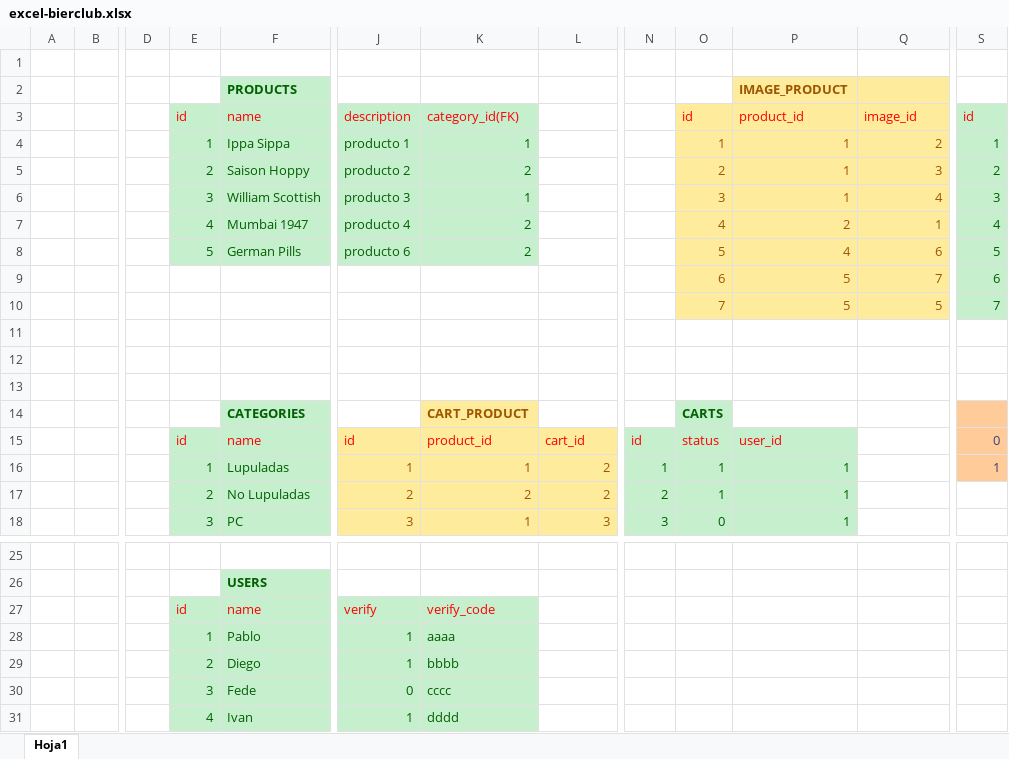
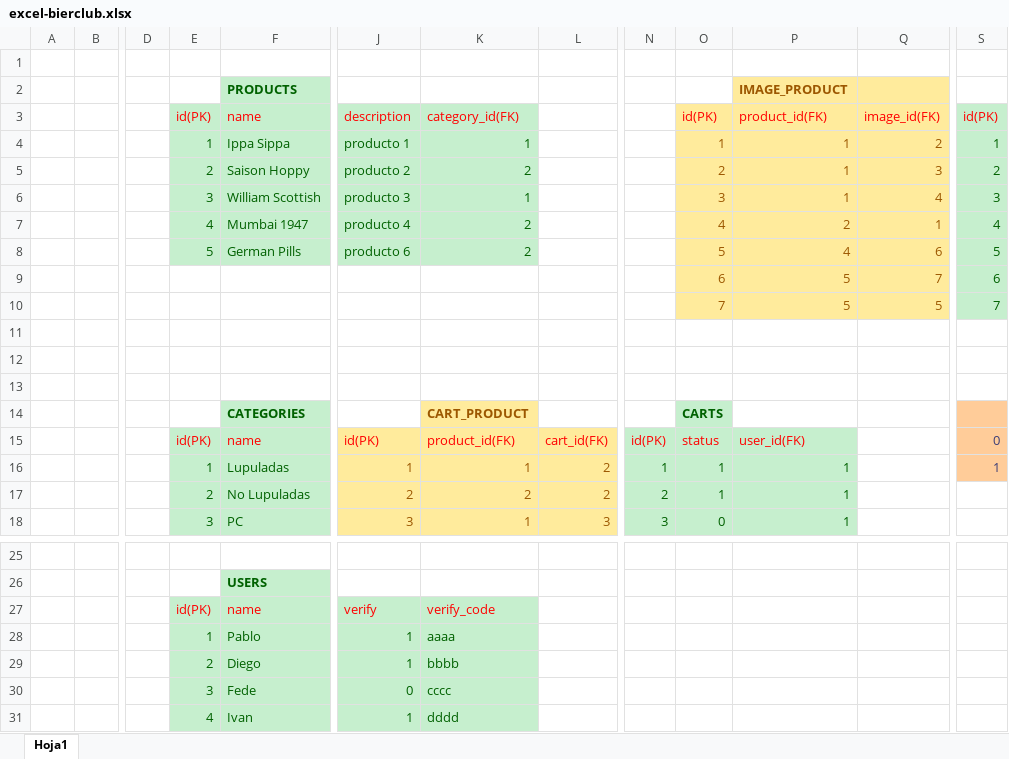
Before and after one commit to Evaristodantur/BierClub, an Excel workbook: entregas - sprints/6to-sprint (Base de Datos)/excel-bierclub.xlsx, sheet Hoja1, drawn as a sheet; only a part is shown, gaps mark what is left out; values as stored, in another font and other column widths than the file's, no borders; charts and pictures not drawn; the diff names each change by its address in the sheet, - before the commit and + after, or states it on an @@ line.

Commit message:
model de cart y user cambiados, agregado user_id

```diff
--- a/entregas - sprints/6to-sprint (Base de Datos)/excel-bierclub.xlsx (sheet Hoja1)
+++ b/entregas - sprints/6to-sprint (Base de Datos)/excel-bierclub.xlsx (sheet Hoja1)
-E3: id
+E3: id(PK)
-O3: id
+O3: id(PK)
-P3: product_id
+P3: product_id(FK)
-Q3: image_id
+Q3: image_id(FK)
-S3: id
+S3: id(PK)
-E15: id
+E15: id(PK)
-J15: id
+J15: id(PK)
-K15: product_id
+K15: product_id(FK)
-L15: cart_id
+L15: cart_id(FK)
-N15: id
+N15: id(PK)
-P15: user_id
+P15: user_id(FK)
-E27: id
+E27: id(PK)
```
Also changed, not shown: 4 other files.
